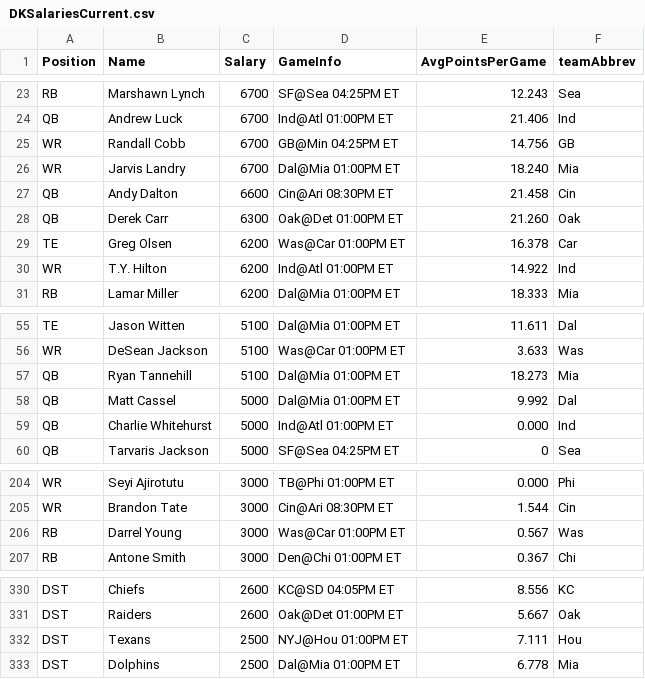
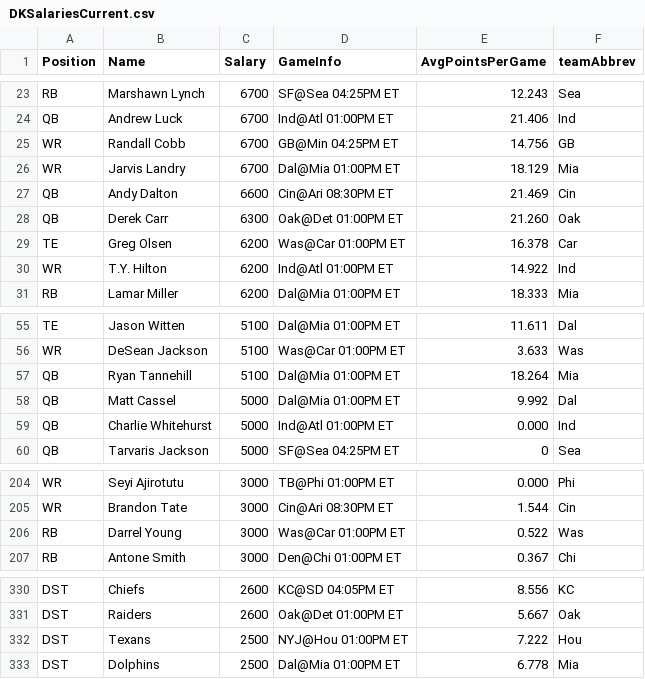
Before and after one commit to squarethecircle/draftkings, a CSV file: data/DKSalariesCurrent.csv, drawn as a sheet; only a part is shown, gaps mark what is left out.

```diff
--- a/data/DKSalariesCurrent.csv
+++ b/data/DKSalariesCurrent.csv
@@ -25,4 +25,4 @@
 "WR","Randall Cobb",6700,"GB@Min 04:25PM ET",14.756,"GB"
-"WR","Jarvis Landry",6700,"Dal@Mia 01:00PM ET",18.240,"Mia"
-"QB","Andy Dalton",6600,"Cin@Ari 08:30PM ET",21.458,"Cin"
+"WR","Jarvis Landry",6700,"Dal@Mia 01:00PM ET",18.129,"Mia"
+"QB","Andy Dalton",6600,"Cin@Ari 08:30PM ET",21.469,"Cin"
 "QB","Derek Carr",6300,"Oak@Det 01:00PM ET",21.260,"Oak"
@@ -56,3 +56,3 @@
 "WR","DeSean Jackson",5100,"Was@Car 01:00PM ET",3.633,"Was"
-"QB","Ryan Tannehill",5100,"Dal@Mia 01:00PM ET",18.273,"Mia"
+"QB","Ryan Tannehill",5100,"Dal@Mia 01:00PM ET",18.264,"Mia"
 "QB","Matt Cassel",5000,"Dal@Mia 01:00PM ET",9.992,"Dal"
@@ -205,3 +205,3 @@
 "WR","Brandon Tate",3000,"Cin@Ari 08:30PM ET",1.544,"Cin"
-"RB","Darrel Young",3000,"Was@Car 01:00PM ET",0.567,"Was"
+"RB","Darrel Young",3000,"Was@Car 01:00PM ET",0.522,"Was"
 "RB","Antone Smith",3000,"Den@Chi 01:00PM ET",0.367,"Chi"
@@ -331,3 +331,3 @@
 "DST","Raiders",2600,"Oak@Det 01:00PM ET",5.667,"Oak"
-"DST","Texans",2500,"NYJ@Hou 01:00PM ET",7.111,"Hou"
+"DST","Texans",2500,"NYJ@Hou 01:00PM ET",7.222,"Hou"
 "DST","Dolphins",2500,"Dal@Mia 01:00PM ET",6.778,"Mia"
```
Also changed, not shown: 4 other files.
